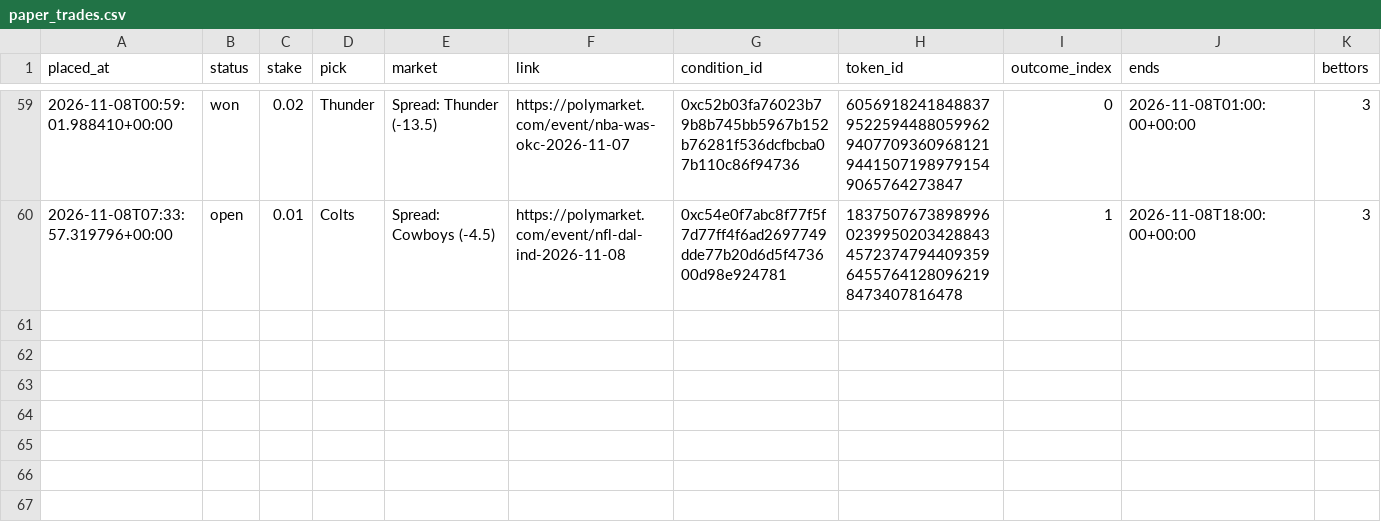
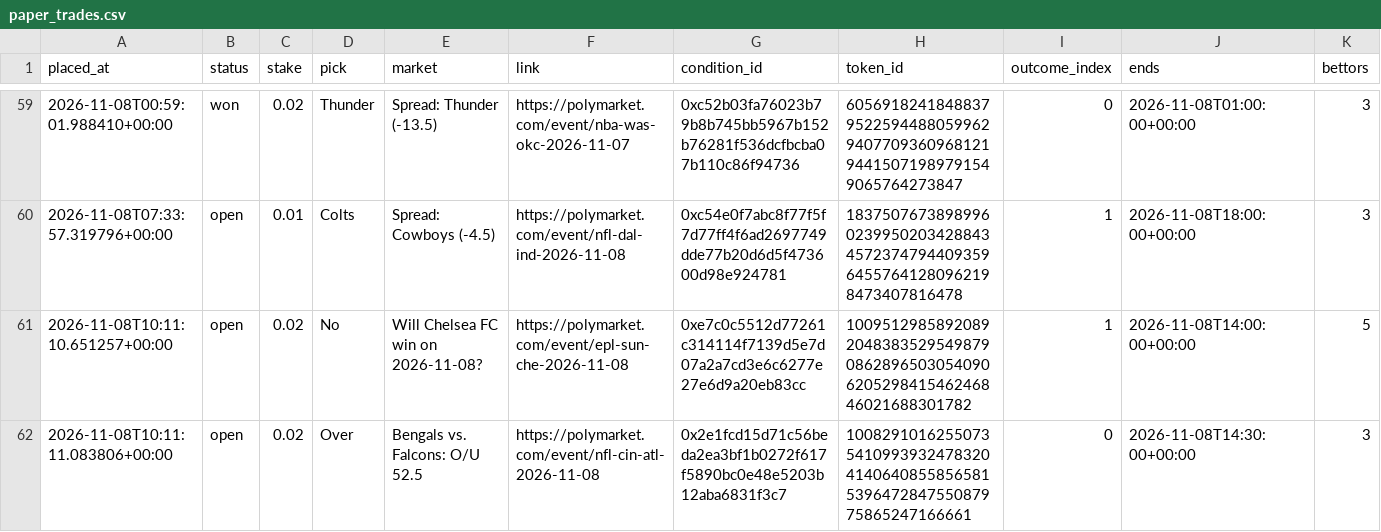
Before and after one commit to bhooder/Polymarket, a CSV file: paper_trades.csv, drawn as a sheet; only a part is shown, gaps mark what is left out; rows hold the shown columns only; the diff names each change by its address in the sheet, - before the commit and + after, or states it on an @@ line.

```diff
--- a/paper_trades.csv
+++ b/paper_trades.csv
+row 61: 2026-11-08T10:11:10.651257+00:00 | open | 0.02 | No | Will Chelsea FC win on 2026-11-08? | https://polymarket.com/event/epl-sun-che-2026-11-08 | 0xe7c0c5512d77261c314114f7139d5e7d07a2a7cd3e6c6277e27e6d9a20eb83cc | 100951298589208920483835295498790862896503054090620529841546246846021688301782 | 1 | 2026-11-08T14:00:00+00:00 | 5
+row 62: 2026-11-08T10:11:11.083806+00:00 | open | 0.02 | Over | Bengals vs. Falcons: O/U 52.5 | https://polymarket.com/event/nfl-cin-atl-2026-11-08 | 0x2e1fcd15d71c56beda2ea3bf1b0272f617f5890bc0e48e5203b12aba6831f3c7 | 100829101625507354109939324783204140640855856581539647284755087975865247166661 | 0 | 2026-11-08T14:30:00+00:00 | 3
```
Also changed, not shown: paper_trades_b.csv, 6 other files.
